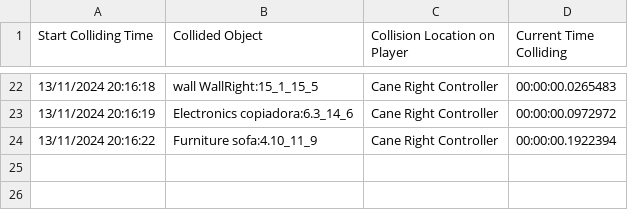
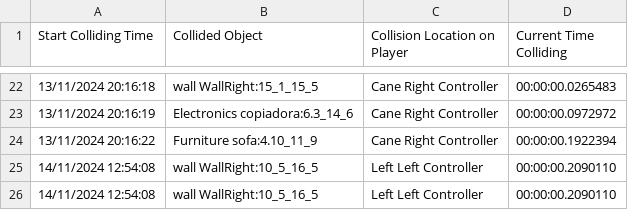
Before and after one commit to Project-OMA/Ena-Rewritten, a CSV file: PlayerLogs/feedback.csv, drawn as a sheet; only a part is shown, gaps mark what is left out.

```diff
--- a/PlayerLogs/feedback.csv
+++ b/PlayerLogs/feedback.csv
@@ -24 +24,3 @@ Start Colliding Time,Collided Object,Collision Location on Player,Current Time C
 13/11/2024 20:16:22,Furniture sofa:4.10_11_9,Cane Right Controller,00:00:00.1922394
+14/11/2024 12:54:08,wall WallRight:10_5_16_5,Left Left Controller,00:00:00.2090110
+14/11/2024 12:54:08,wall WallRight:10_5_16_5,Left Left Controller,00:00:00.2090110
```
Also changed, not shown: 11 other files.
